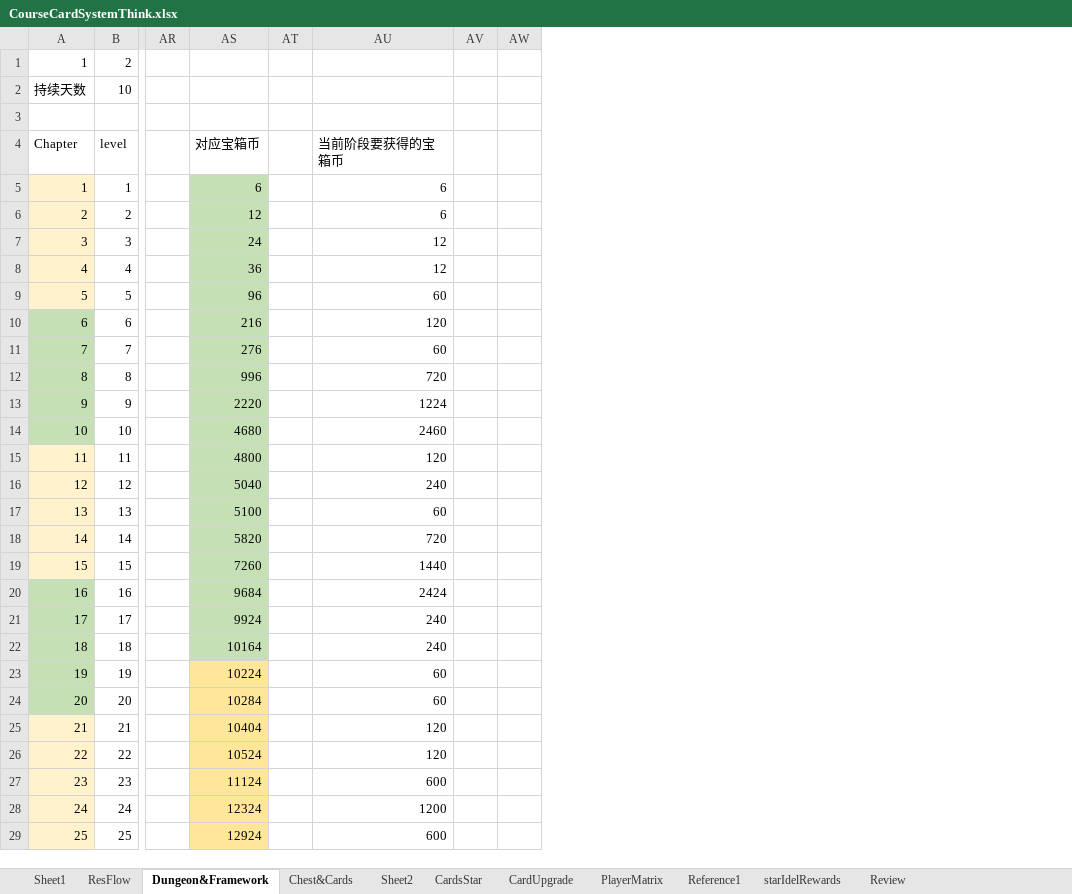
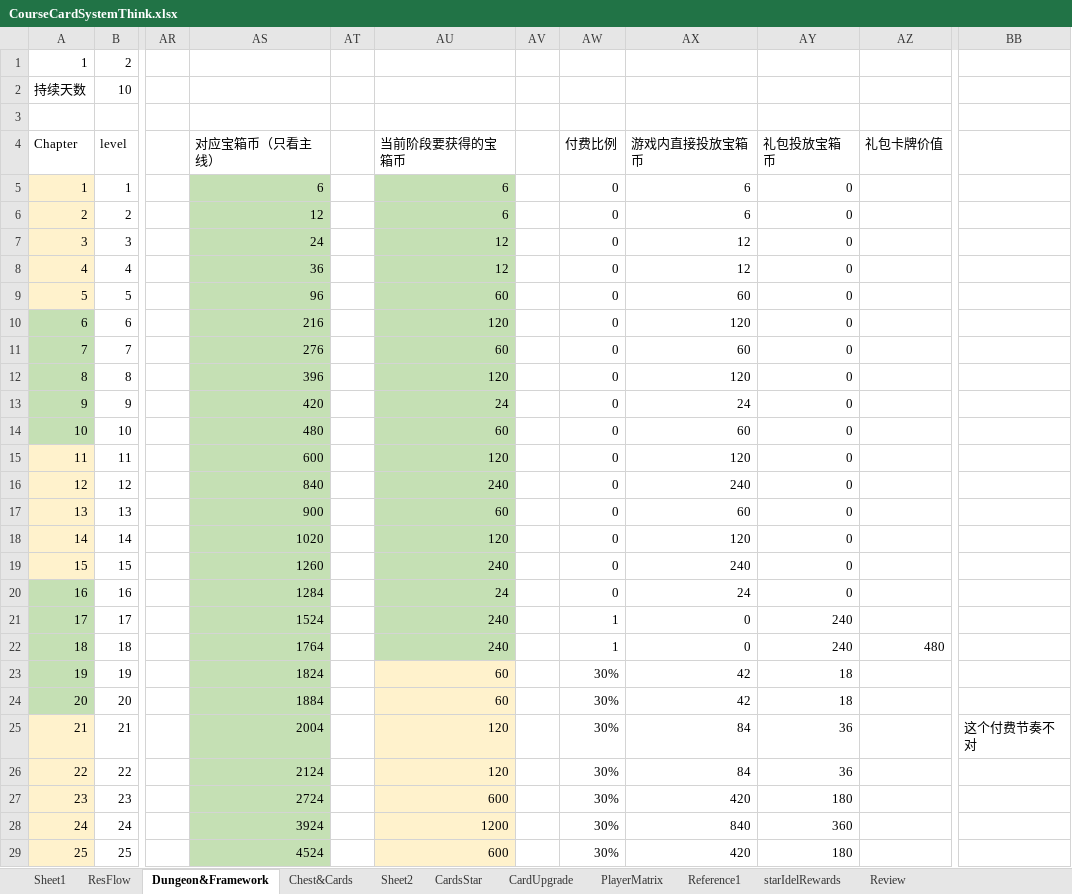
Before and after one commit to IntelHeartPrime/Gamedev_Tools, an Excel workbook: CourseCardSystem/CourseCardFramework/CourseCardSystemThink.xlsx, sheet Dungeon&Framework, drawn as a sheet; only a part is shown, gaps mark what is left out; values as stored, in another font and other column widths than the file's, no borders; charts and pictures not drawn; removed rows and columns are numbered as before the commit, all else as after; the diff covers the shown part only; the diff names each change by its address in the sheet, - before the commit and + after, or states it on an @@ line.

Commit message:
Update tools

```diff
--- a/CourseCardSystem/CourseCardFramework/CourseCardSystemThink.xlsx (sheet Dungeon&Framework)
+++ b/CourseCardSystem/CourseCardFramework/CourseCardSystemThink.xlsx (sheet Dungeon&Framework)
-column AS, rows 4-29: 对应宝箱币 | 6 | 12 | 24 | 36 | 96 | 216 | 276 | 996 | 2220 | 4680 | 4800 | 5040 | 5100 | 5820 | 7260 | 9684 | 9924 | 10164 | 10224 | 10284 | 10404 | 10524 | 11124 | 12324 | 12924
+column AS, rows 4-29: 对应宝箱币（只看主线） | 6 | 12 | 24 | 36 | 96 | 216 | 276 | 396 | 420 | 480 | 600 | 840 | 900 | 1020 | 1260 | 1284 | 1524 | 1764 | 1824 | 1884 | 2004 | 2124 | 2724 | 3924 | 4524
-column AW, empty
+column AW, rows 4-29: 付费比例 | 0 | 0 | 0 | 0 | 0 | 0 | 0 | 0 | 0 | 0 | 0 | 0 | 0 | 0 | 0 | 0 | 1 | 1 | 30% | 30% | 30% | 30% | 30% | 30% | 30%
+column AX, rows 4-29: 游戏内直接投放宝箱币 | 6 | 6 | 12 | 12 | 60 | 120 | 60 | 120 | 24 | 60 | 120 | 240 | 60 | 120 | 240 | 24 | 0 | 0 | 42 | 42 | 84 | 84 | 420 | 840 | 420
+column AY, rows 4-29: 礼包投放宝箱币 | 0 | 0 | 0 | 0 | 0 | 0 | 0 | 0 | 0 | 0 | 0 | 0 | 0 | 0 | 0 | 0 | 240 | 240 | 18 | 18 | 36 | 36 | 180 | 360 | 180
+column AZ, rows 4-22: 礼包卡牌价值 |  |  |  |  |  |  |  |  |  |  |  |  |  |  |  |  |  | 480
+column BB, row 25: 这个付费节奏不对
-AU5:AU22 fill: none
+AU5:AU22 fill: #C5E0B4
-AU12: 720
+AU12: 120
-AU13: 1224
+AU13: 24
-AU14: 2460
+AU14: 60
-AU18: 720
+AU18: 120
-AU19: 1440
+AU19: 240
-AU20: 2424
+AU20: 24
-AU23:AU29 fill: none
+AU23:AU29 fill: #FFF2CC
```
Also changed, not shown: 14 edited cells and cell formats elsewhere in this sheet, charts or pictures.
